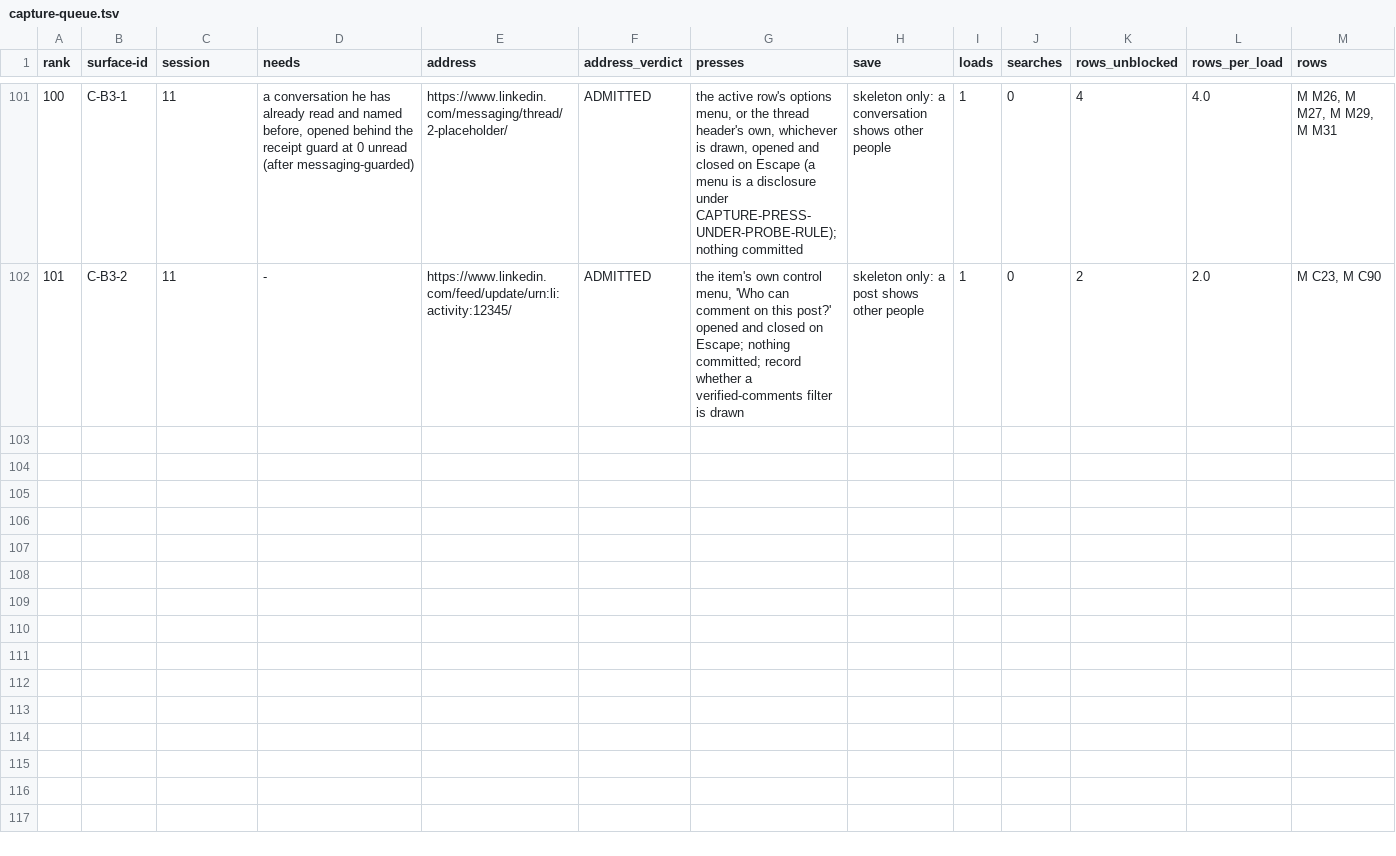
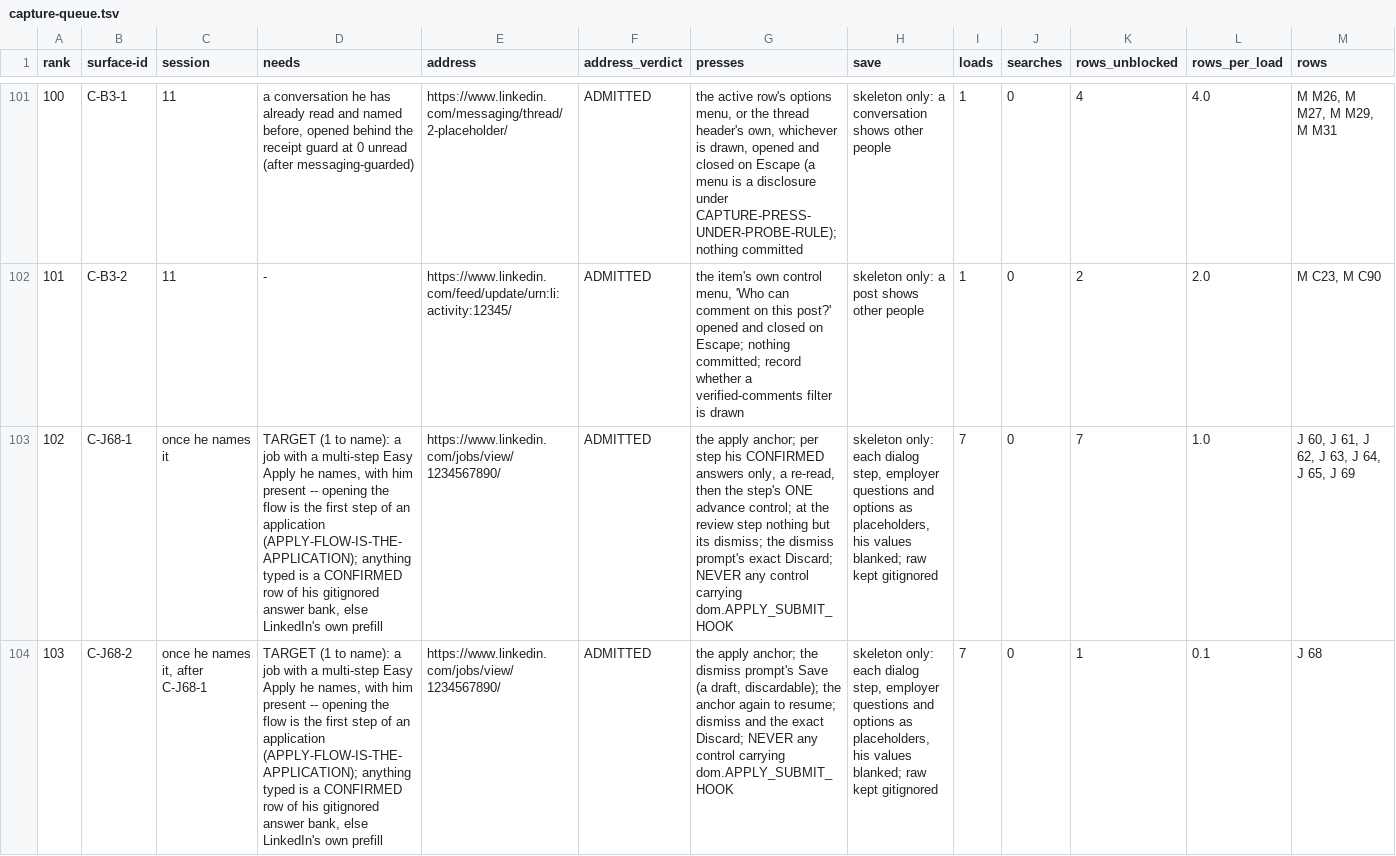
Before and after one commit to Sundeepg98/linkedin-mcp, a TSV file: _audit/_census/capture-queue.tsv, drawn as a sheet; only a part is shown, gaps mark what is left out; rows hold the shown columns only; the diff covers the shown part only; the diff names each change by its address in the sheet, - before the commit and + after, or states it on an @@ line.

Commit message:
record: lane apply-26 -- multi-step apply measured vs not, the walker, capture specs C-J68-1..3
_audit/2026-11-25-apply.md: what has and has not been captured of the apply
flow (counts from one single-screen posting, the raw gone; no step of a
multi-step flow ever seen; the one live apply's refusing condition never
recorded), the walker's design and its red-first table (70 mutations, 70
red), the answer bank and lane pipeline-26's six requirements answered one by
one, the capture specs C-J68-1..3 (19 loads for one pass of each, 26 with the
walk's expected second run; Next only, never Submit; Discard, then a verified
Draft tab), the answer-bank template's question classes and their sources,
and six questions for the orchestrator.

The three specs join _audit/_census/capture-queue.tsv as ranks 102-104, and
_audit/INSTRUMENTS.md section 99 enters the two test files. The audit index,
the rulings register and the blocker map are regenerated for the one new
document. No row moves; the census pins are unchanged.

```diff
--- a/_audit/_census/capture-queue.tsv
+++ b/_audit/_census/capture-queue.tsv
+row 103: 102 | C-J68-1 | once he names it | TARGET (1 to name): a job with a multi-step Easy Apply he names, with him present -- opening the flow is the first step of an application (APPLY-FLOW-IS-THE-APPLICATION); anything typed is a CONFIRMED row of his gitignored answer bank, else LinkedIn's own prefill | https://www.linkedin.com/jobs/view/1234567890/ | ADMITTED | the apply anchor; per step his CONFIRMED answers only, a re-read, then the step's ONE advance control; at the review step nothing but its dismiss; the dismiss prompt's exact Discard; NEVER any control carrying dom.APPLY_SUBMIT_HOOK | skeleton only: each dialog step, employer questions and options as placeholders, his values blanked; raw kept gitignored | 7 | 0 | 7 | 1.0 | J 60, J 61, J 62, J 63, J 64, J 65, J 69
+row 104: 103 | C-J68-2 | once he names it, after C-J68-1 | TARGET (1 to name): a job with a multi-step Easy Apply he names, with him present -- opening the flow is the first step of an application (APPLY-FLOW-IS-THE-APPLICATION); anything typed is a CONFIRMED row of his gitignored answer bank, else LinkedIn's own prefill | https://www.linkedin.com/jobs/view/1234567890/ | ADMITTED | the apply anchor; the dismiss prompt's Save (a draft, discardable); the anchor again to resume; dismiss and the exact Discard; NEVER any control carrying dom.APPLY_SUBMIT_HOOK | skeleton only: each dialog step, employer questions and options as placeholders, his values blanked; raw kept gitignored | 7 | 0 | 1 | 0.1 | J 68
```
Also changed, not shown: 1 added row elsewhere in this file, _audit/_census/blocker-map.tsv, 4 other files.
